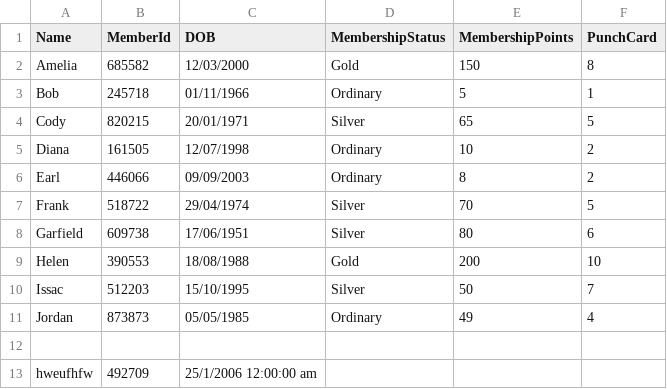
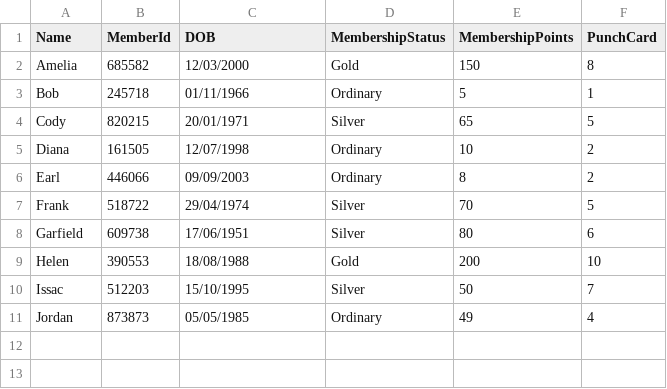
Before and after one commit to duccsuccer/Ice-CreamPOS, a CSV file: PRG2_Assignment/customers.csv, drawn as a sheet; the diff names each change by its address in the sheet, - before the commit and + after, or states it on an @@ line.

```diff
--- a/PRG2_Assignment/customers.csv
+++ b/PRG2_Assignment/customers.csv
-row 12: (empty)
-row 13: hweufhfw | 492709 | 25/1/2006 12:00:00 am
```
Also changed, not shown: 1 other file.
